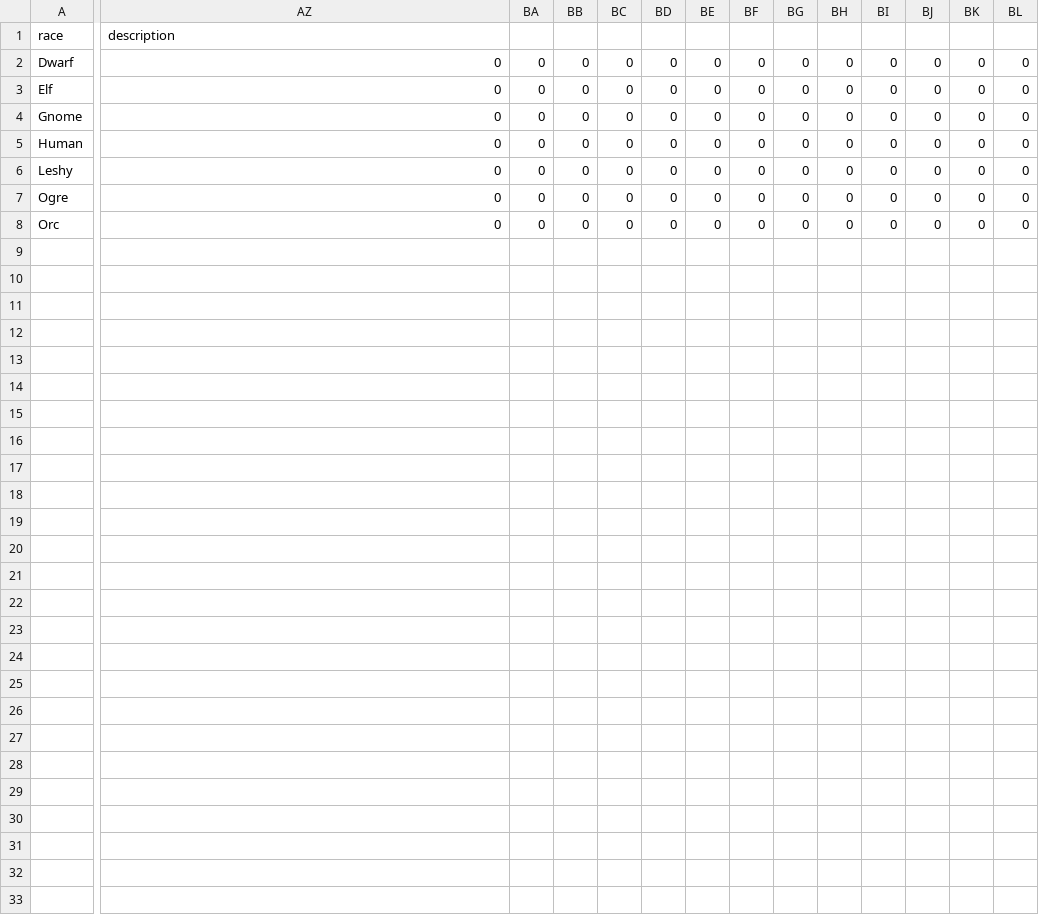
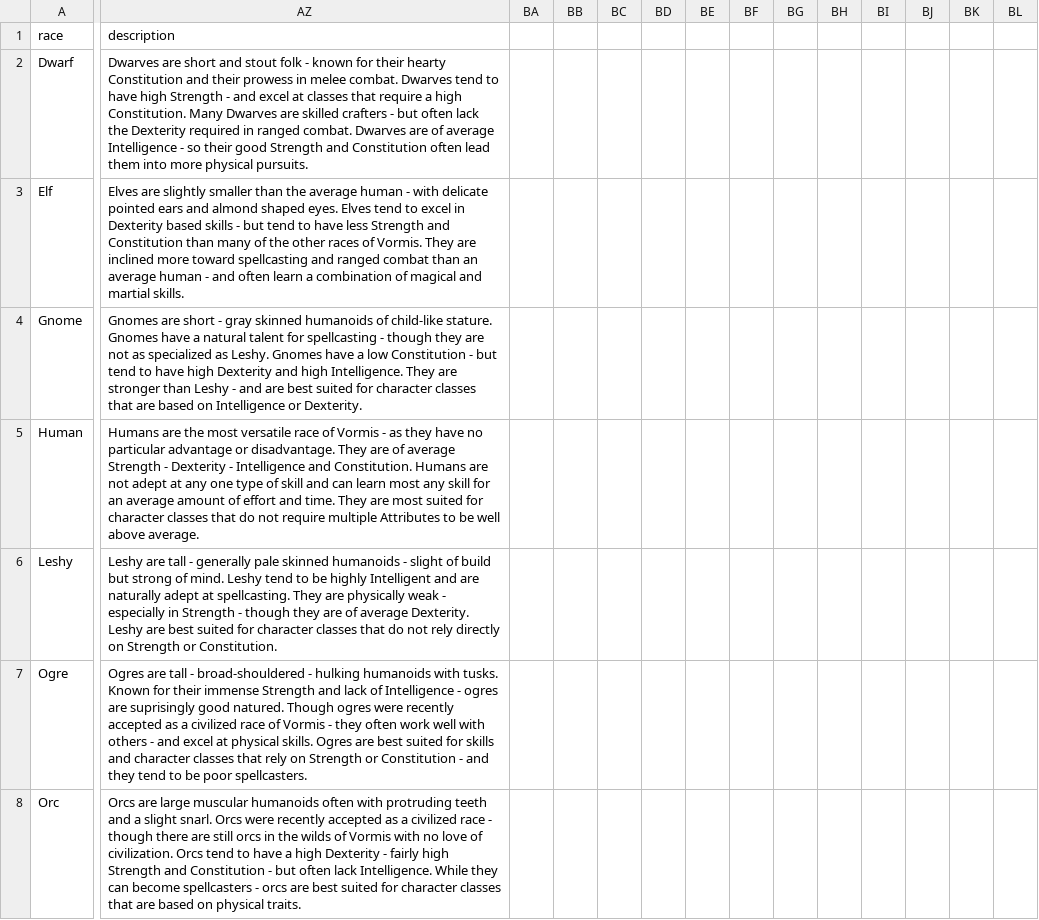
Before and after one commit to hintron/Oldentide, a CSV file: Server/db/race_modifiers.csv, drawn as a sheet; only a part is shown, gaps mark what is left out; the diff covers the shown part only; the diff names each change by its address in the sheet, - before the commit and + after, or states it on an @@ line.

```diff
--- a/Server/db/race_modifiers.csv
+++ b/Server/db/race_modifiers.csv
-AZ2 (description): 0
+AZ2 (description): Dwarves are short and stout folk - known for their hearty Constitution and their prowess in melee combat. Dwarves tend to have high Strength - and excel at classes that require a high Constitution. Many Dwarves are skilled crafters - but often lack the Dexterity required in ranged combat. Dwarves are of average Intelligence - so their good Strength and Constitution often lead them into more physical pursuits.
-BA2:BA8: 0
+BA2:BA8: (empty)
-BB2:BB8: 0
+BB2:BB8: (empty)
-BC2:BC8: 0
+BC2:BC8: (empty)
-BD2:BD8: 0
+BD2:BD8: (empty)
-BE2:BE8: 0
+BE2:BE8: (empty)
-BF2:BF8: 0
+BF2:BF8: (empty)
-BG2:BG8: 0
+BG2:BG8: (empty)
-BH2:BH8: 0
+BH2:BH8: (empty)
-BI2:BI8: 0
+BI2:BI8: (empty)
-BJ2:BJ8: 0
+BJ2:BJ8: (empty)
-BK2:BK8: 0
+BK2:BK8: (empty)
-BL2:BL8: 0
+BL2:BL8: (empty)
-AZ3 (description): 0
+AZ3 (description): Elves are slightly smaller than the average human - with delicate pointed ears and almond shaped eyes. Elves tend to excel in Dexterity based skills - but tend to have less Strength and Constitution than many of the other races of Vormis. They are inclined more toward spellcasting and ranged combat than an average human - and often learn a combination of magical and martial skills.
-AZ4 (description): 0
+AZ4 (description): Gnomes are short - gray skinned humanoids of child-like stature. Gnomes have a natural talent for spellcasting - though they are not as specialized as Leshy. Gnomes have a low Constitution - but tend to have high Dexterity and high Intelligence. They are stronger than Leshy - and are best suited for character classes that are based on Intelligence or Dexterity.
-AZ5 (description): 0
+AZ5 (description): Humans are the most versatile race of Vormis - as they have no particular advantage or disadvantage. They are of average Strength - Dexterity - Intelligence and Constitution. Humans are not adept at any one type of skill and can learn most any skill for an average amount of effort and time. They are most suited for character classes that do not require multiple Attributes to be well above average.
-AZ6 (description): 0
+AZ6 (description): Leshy are tall - generally pale skinned humanoids - slight of build but strong of mind. Leshy tend to be highly Intelligent and are naturally adept at spellcasting. They are physically weak - especially in Strength - though they are of average Dexterity. Leshy are best suited for character classes that do not rely directly on Strength or Constitution.
-AZ7 (description): 0
+AZ7 (description): Ogres are tall - broad-shouldered - hulking humanoids with tusks. Known for their immense Strength and lack of Intelligence - ogres are suprisingly good natured. Though ogres were recently accepted as a civilized race of Vormis - they often work well with others - and excel at physical skills. Ogres are best suited for skills and character classes that rely on Strength or Constitution - and they tend to be poor spellcasters.
-AZ8 (description): 0
+AZ8 (description): Orcs are large muscular humanoids often with protruding teeth and a slight snarl. Orcs were recently accepted as a civilized race - though there are still orcs in the wilds of Vormis with no love of civilization. Orcs tend to have a high Dexterity - fairly high Strength and Constitution - but often lack Intelligence. While they can become spellcasters - orcs are best suited for character classes that are based on physical traits.
```
Also changed, not shown: 21 edited cells elsewhere in this file, 1 other file.
